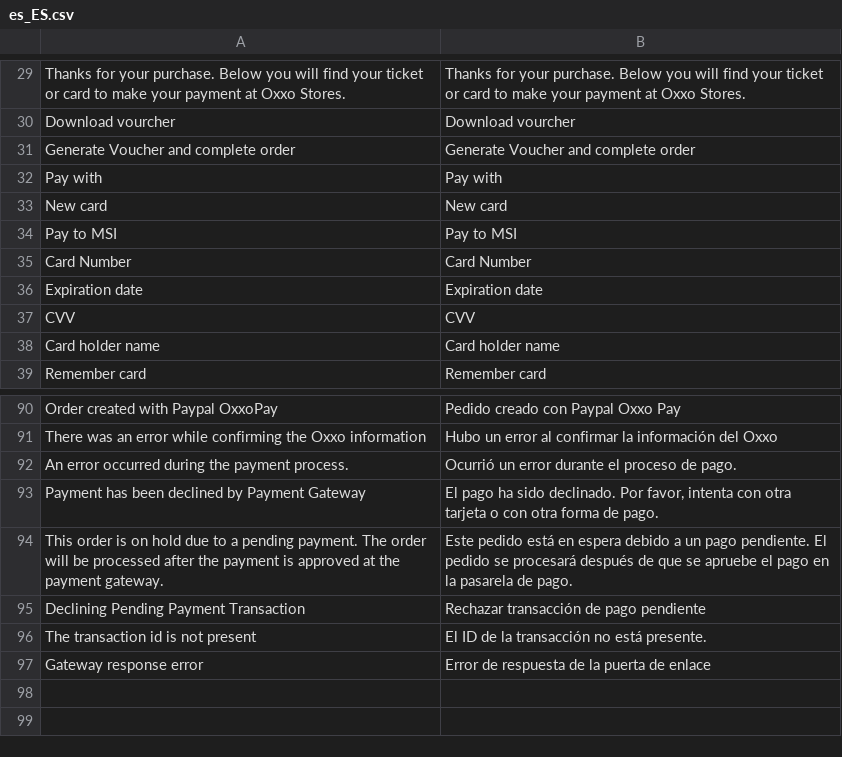
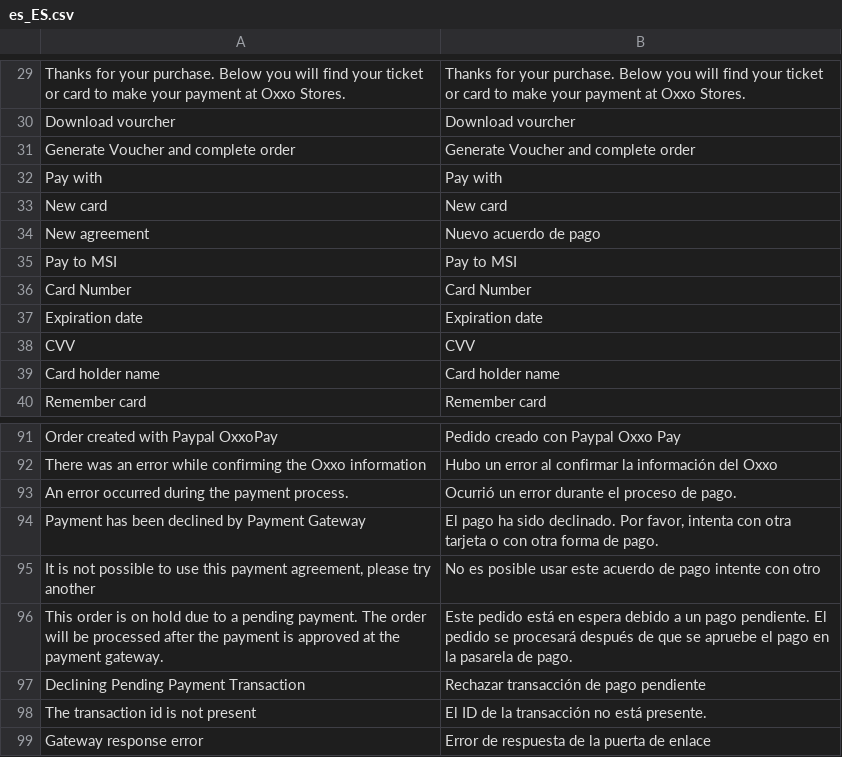
Before and after one commit to qbo-tech/magento2-paypal-commerce-platform, a CSV file: i18n/es_ES.csv, drawn as a sheet; only a part is shown, gaps mark what is left out; the diff names each change by its address in the sheet, - before the commit and + after, or states it on an @@ line.

Commit message:
chore: BillingAgreement feature

```diff
--- a/i18n/es_ES.csv
+++ b/i18n/es_ES.csv
+row 34: New agreement | Nuevo acuerdo de pago
+row 95: It is not possible to use this payment agreement, please try another | No es posible usar este acuerdo de pago intente con otro
```
Also changed, not shown: i18n/es_MX.csv, 27 other files.
